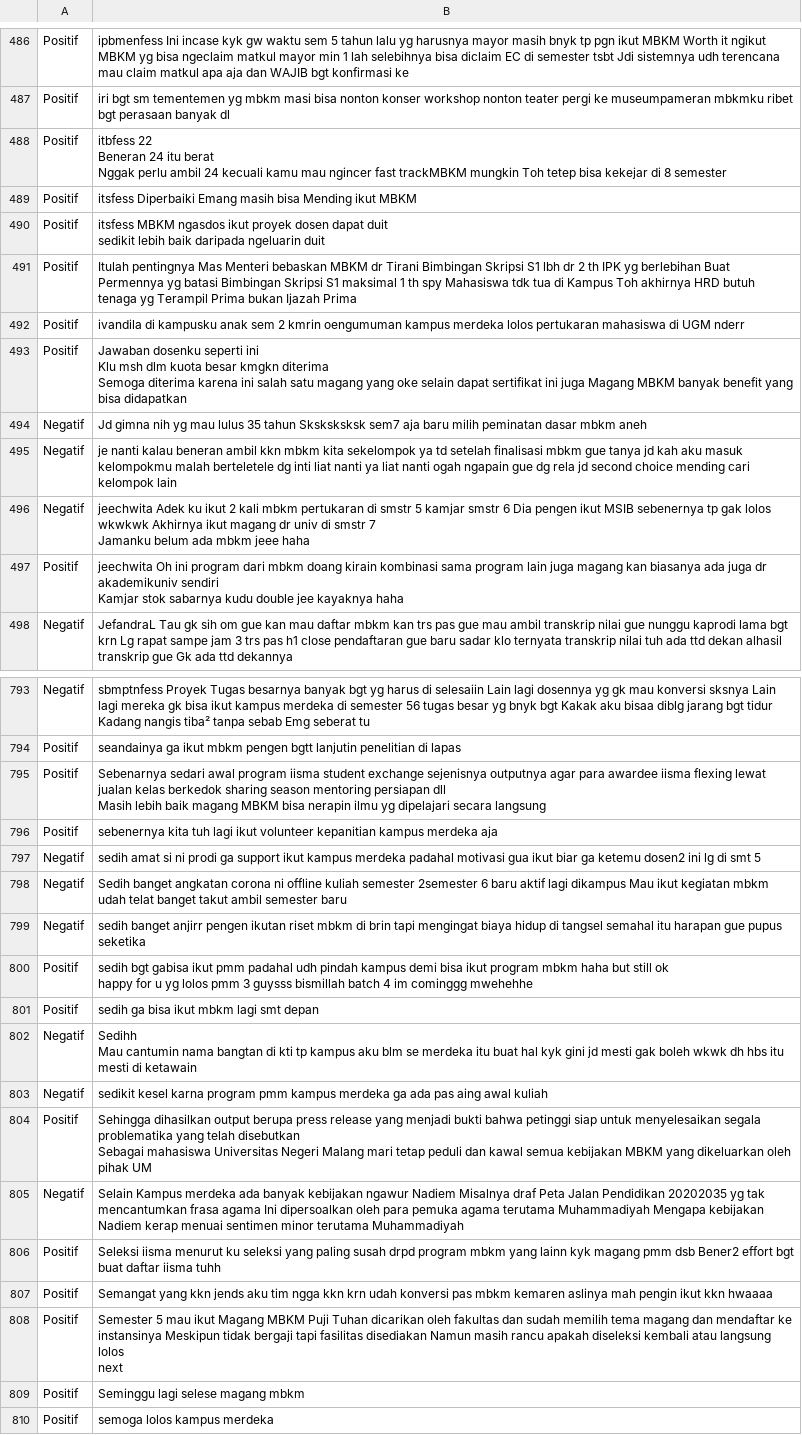
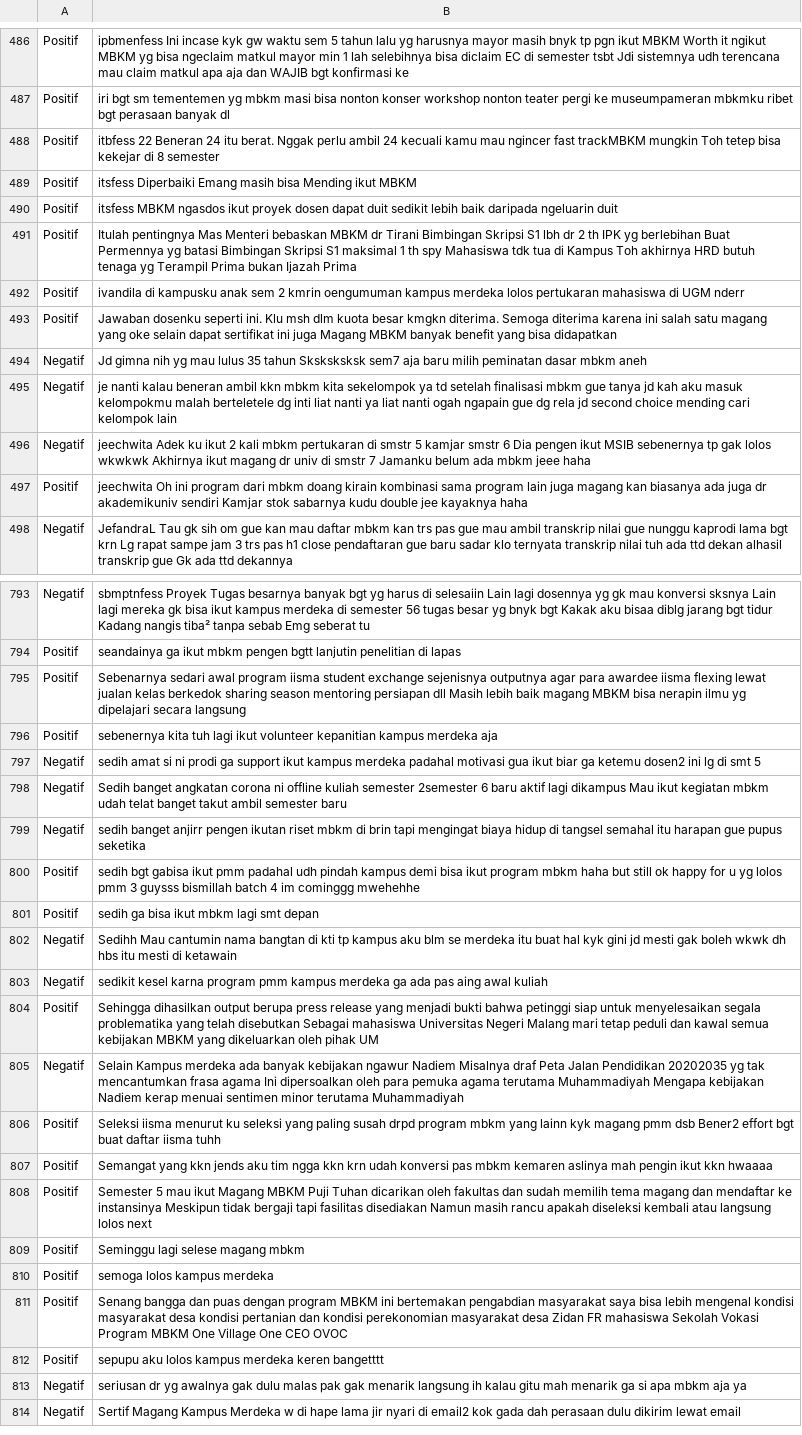
Before and after one commit to Salmaabidah/Crawling-Tweeter, a CSV file: Label.csv, drawn as a sheet; only a part is shown, gaps mark what is left out; the shorter side is filled out with more unchanged rows; ↵ is a line break in a cell; the diff covers the shown part only; the diff names each change by its address in the sheet, - before the commit and + after, or states it on an @@ line.

```diff
--- a/Label.csv
+++ b/Label.csv
-B488: …24 itu berat ↵ Nggak perlu…
+B488: …24 itu berat. Nggak perlu…
-B490: …ngeluarin duit
+B490: …ngeluarin duit
-B493: …dosenku seperti ini ↵ Klu msh dlm kuota besar kmgkn diterima ↵ Semoga diterima…
+B493: …dosenku seperti ini. Klu msh dlm kuota besar kmgkn diterima. Semoga diterima…
-B496: …jeee haha
+B496: …jeee haha
-B497: …kayaknya haha
+B497: …kayaknya haha
-B795: …secara langsung
+B795: …secara langsung
-B800: …cominggg mwehehhe
+B800: …cominggg mwehehhe
-B802: …di ketawain
+B802: …di ketawain
-B804: …pihak UM
+B804: …pihak UM
-B808: …lolos ↵ next
+B808: …lolos next
```
Also changed, not shown: 85 edited cells elsewhere in this file.
